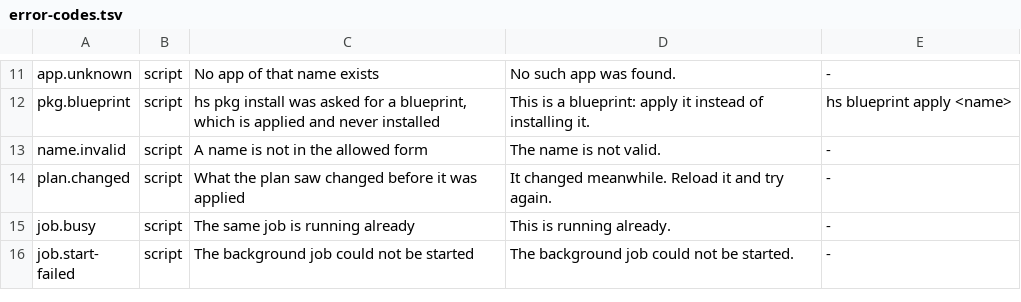
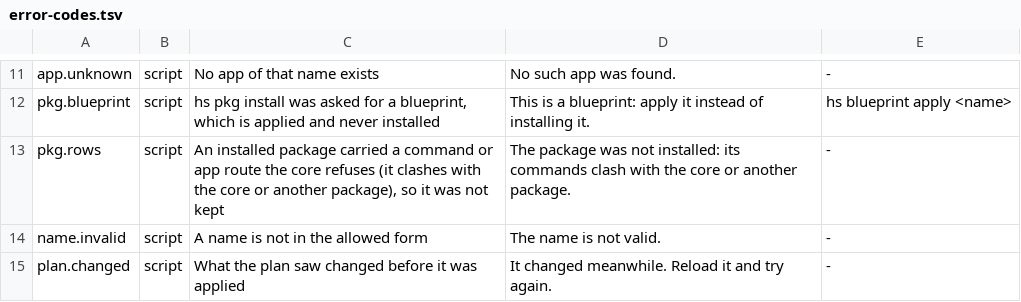
Before and after one commit to hobnix/core, a TSV file: scripts/lib/error-codes.tsv, drawn as a sheet; only a part is shown, gaps mark what is left out; the shorter side is filled out with more unchanged rows; the diff names each change by its address in the sheet, - before the commit and + after, or states it on an @@ line.

Commit message:
Packages: install refuses clashing rows, remove uses the dependents library (#1072 S3) (#1225)
Slice S3 of #1072.

- `hs pkg remove` uses `pkg_dependents` (scripts/lib/pkg-deps.sh)
instead of its own requires loop; message unchanged.
- `hs pkg install`: after the copy, the rows the loader refuses and the
manifest findings of the package (including an app route to an admin
page) are checked. Any finding rolls the package back (previous copy,
else removed), prints each finding with `warn` and refuses with code
`pkg.rows`. Nothing stays in packages/current.
- `hs pkg validate` also lists refused rows (exit 1).
- Loader rule: a `sys` row with `start` needs its `plan` twin.
- New code `pkg.rows` (error-codes.tsv, docs/errors.md regenerated).
Changelog entry added.
- Tests: new tests/pkg-rows.sh (hostile fixtures: `..` script path,
`rust:` script, start without plan, public admin route);
tests/pkg-remove.sh fixtures got a capability.toml like a real
extension.

Not done: a vendored package is rolled back after `py install` vendored
it (spec risk, check-before-vendor needs pkg_repo.py); `update` is not
covered.

## Hardware test
1. On the VPS: `hs ext disable tailscale` refuses naming edge-status
(and the other edge roles that require it).
2. `hs smoke` on the VPS: edge-status probe runs, no storage probe.
3. On the home server: `hs pkg install` of a test package with a
clashing row is refused and `hs help` is unchanged.

Not tested on hardware yet.

---------

Signed-off-by: Wolfgang Schuchter <wolfgang@schuchter.dev>

```diff
--- a/scripts/lib/error-codes.tsv
+++ b/scripts/lib/error-codes.tsv
+row 13: pkg.rows | script | An installed package carried a command or app route the core refuses (it clashes with the core or another package), so it was not kept | The package was not installed: its commands clash with the core or another package. | -
```
Also changed, not shown: 9 other files.
